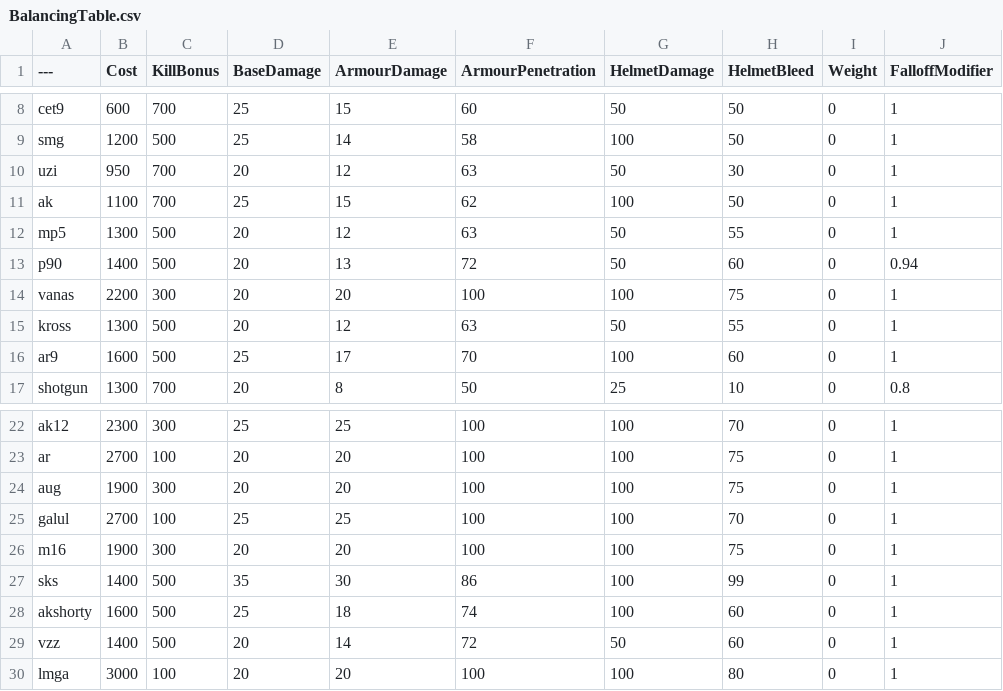
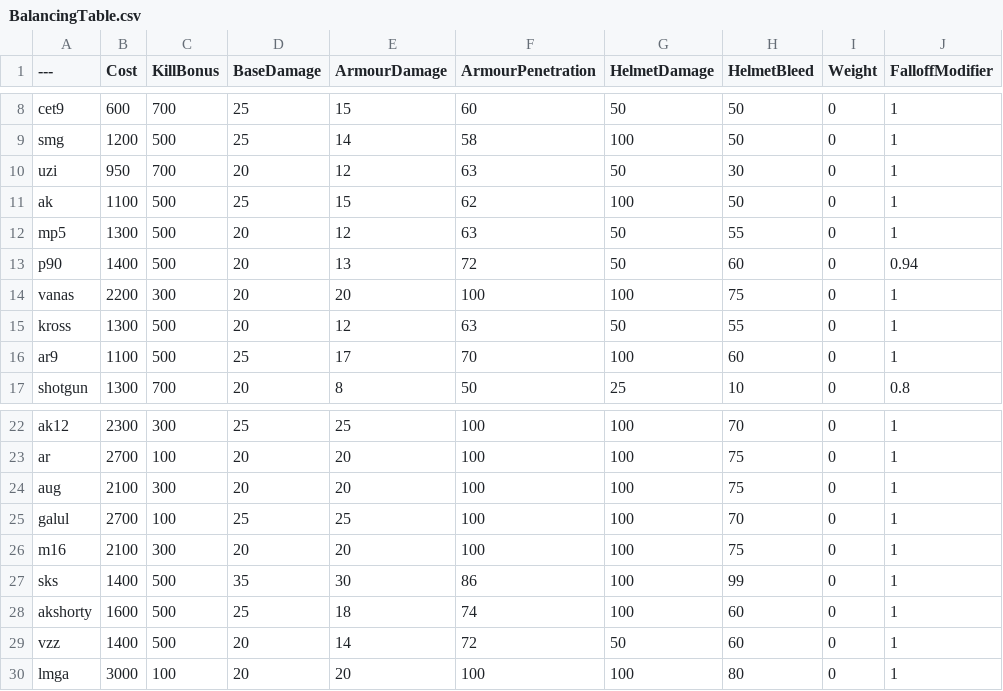
Before and after one commit to Mafuyu03/BalancingTable, a CSV file: BalancingTable.csv, drawn as a sheet; only a part is shown, gaps mark what is left out; the diff names each change by its address in the sheet, - before the commit and + after, or states it on an @@ line.

Commit message:
Update BalancingTable.csv

```diff
--- a/BalancingTable.csv
+++ b/BalancingTable.csv
-C11 (KillBonus): 700
+C11 (KillBonus): 500
-B16 (Cost): 1600
+B16 (Cost): 1100
-B24 (Cost): 1900
+B24 (Cost): 2100
-B26 (Cost): 1900
+B26 (Cost): 2100
```
